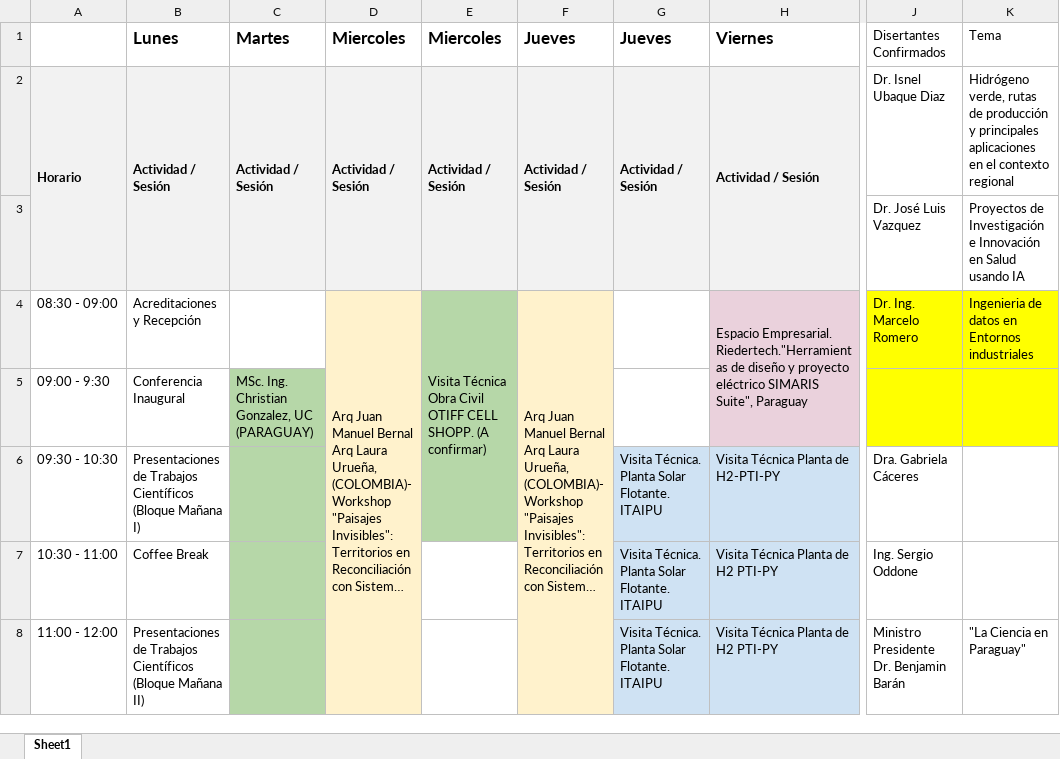
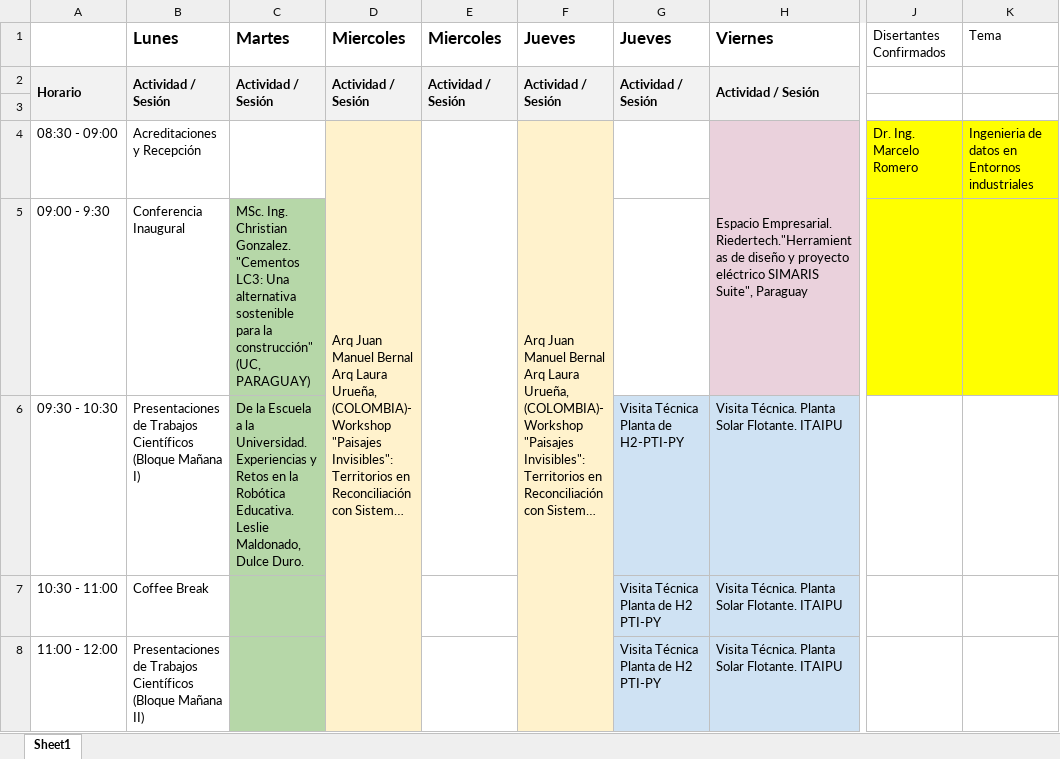
Before and after one commit to pukassein/cim26, an Excel workbook: Cronograma FACYT.xlsx, sheet Sheet1, drawn as a sheet; only a part is shown, gaps mark what is left out; long unchanged cells end in …; values as stored, in another font and other column widths than the file's, no borders; charts and pictures not drawn; rows hold the shown columns only; the diff covers the shown part only; the diff names each change by its address in the sheet, - before the commit and + after, or states it on an @@ line.

```diff
--- a/Cronograma FACYT.xlsx (sheet Sheet1)
+++ b/Cronograma FACYT.xlsx (sheet Sheet1)
-J2: Dr. Isnel Ubaque Diaz
+J2: (empty)
-K2: Hidrógeno verde, rutas de producción y principales aplicaciones en el contexto regional
+K2: (empty)
-row 3:  |  |  |  |  |  |  |  | Dr. José Luis Vazquez | Proyectos de Investigación e Innovación en Salud usando IA
+row 3: (empty)
-E4: Visita Técnica Obra Civil OTIFF CELL SHOPP. (A confirmar)
+E4: (empty)
-E4 fill: #B6D7A8
+E4 fill: none
-C5: …Ing. Christian Gonzalez, UC (PARAGUAY)
+C5: …Ing. Christian Gonzalez. "Cementos LC3: Una alternativa sostenible para la construcción" (UC, PARAGUAY)
-C6: (empty)
+C6: De la Escuela a la Universidad. Experiencias y Retos en la Robótica Educativa. Leslie Maldonado, Dulce Duro.
-G6: Visita Técnica. Planta Solar Flotante. ITAIPU
+G6: Visita Técnica Planta de H2-PTI-PY
-H6: Visita Técnica Planta de H2-PTI-PY
+H6: Visita Técnica. Planta Solar Flotante. ITAIPU
-J6: Dra. Gabriela Cáceres
+J6: (empty)
-G7:G8: Visita Técnica. Planta Solar Flotante. ITAIPU
+G7:G8: Visita Técnica Planta de H2 PTI-PY
-H7:H8: Visita Técnica Planta de H2 PTI-PY
+H7:H8: Visita Técnica. Planta Solar Flotante. ITAIPU
-J7: Ing. Sergio Oddone
+J7: (empty)
-J8: Ministro Presidente Dr. Benjamin Barán
+J8: (empty)
-K8: "La Ciencia en Paraguay"
+K8: (empty)
```
Also changed, not shown: 13 edited cells, cell formats and merged cells elsewhere in this sheet, 1 other file.
